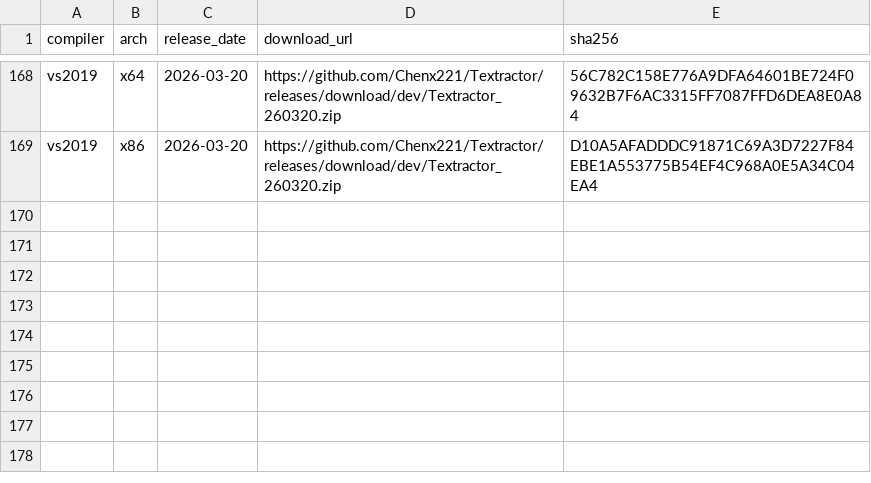
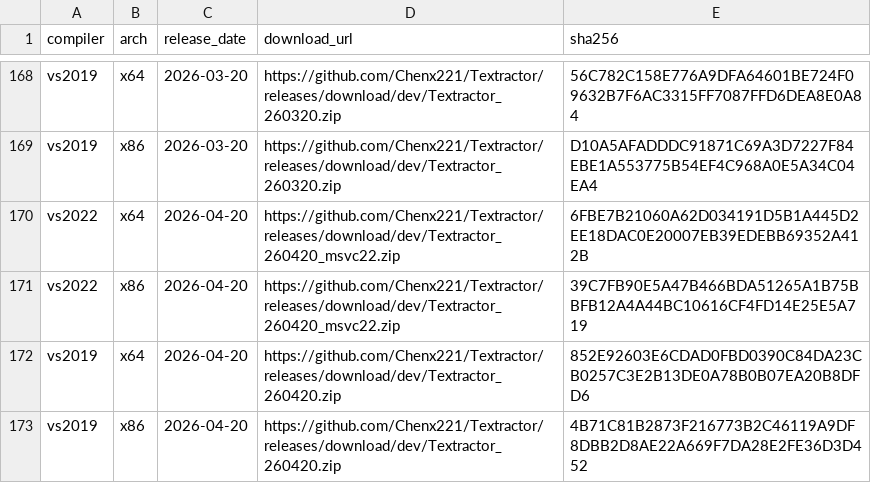
Before and after one commit to Chenx221/API2, a CSV file: data/versions.csv, drawn as a sheet; only a part is shown, gaps mark what is left out; the diff names each change by its address in the sheet, - before the commit and + after, or states it on an @@ line.

Commit message:
update

```diff
--- a/data/versions.csv
+++ b/data/versions.csv
+row 170: vs2022 | x64 | 2026-04-20 | https://github.com/Chenx221/Textractor/releases/download/dev/Textractor_260420_msvc22.zip | 6FBE7B21060A62D034191D5B1A445D2EE18DAC0E20007EB39EDEBB69352A412B
+row 171: vs2022 | x86 | 2026-04-20 | https://github.com/Chenx221/Textractor/releases/download/dev/Textractor_260420_msvc22.zip | 39C7FB90E5A47B466BDA51265A1B75BBFB12A4A44BC10616CF4FD14E25E5A719
+row 172: vs2019 | x64 | 2026-04-20 | https://github.com/Chenx221/Textractor/releases/download/dev/Textractor_260420.zip | 852E92603E6CDAD0FBD0390C84DA23CB0257C3E2B13DE0A78B0B07EA20B8DFD6
+row 173: vs2019 | x86 | 2026-04-20 | https://github.com/Chenx221/Textractor/releases/download/dev/Textractor_260420.zip | 4B71C81B2873F216773B2C46119A9DF8DBB2D8AE22A669F7DA28E2FE36D3D452
```
